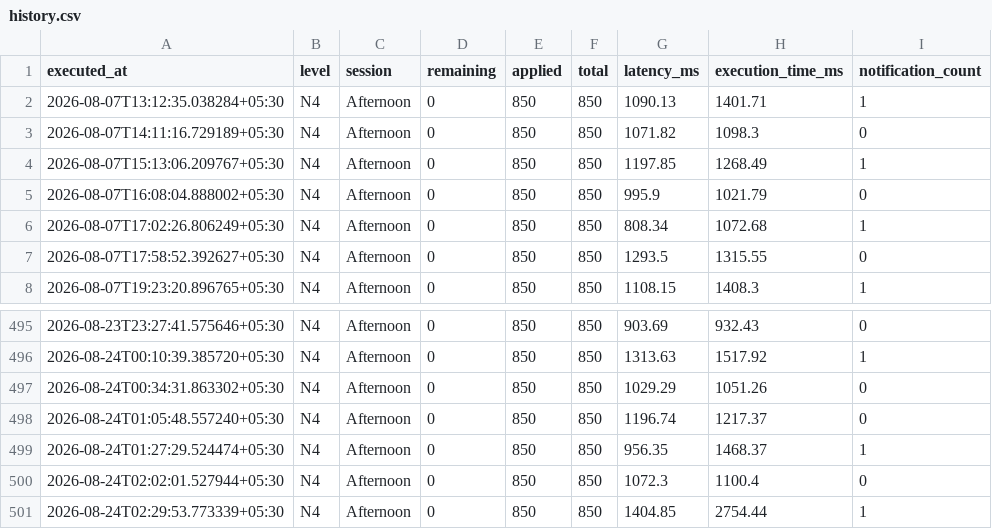
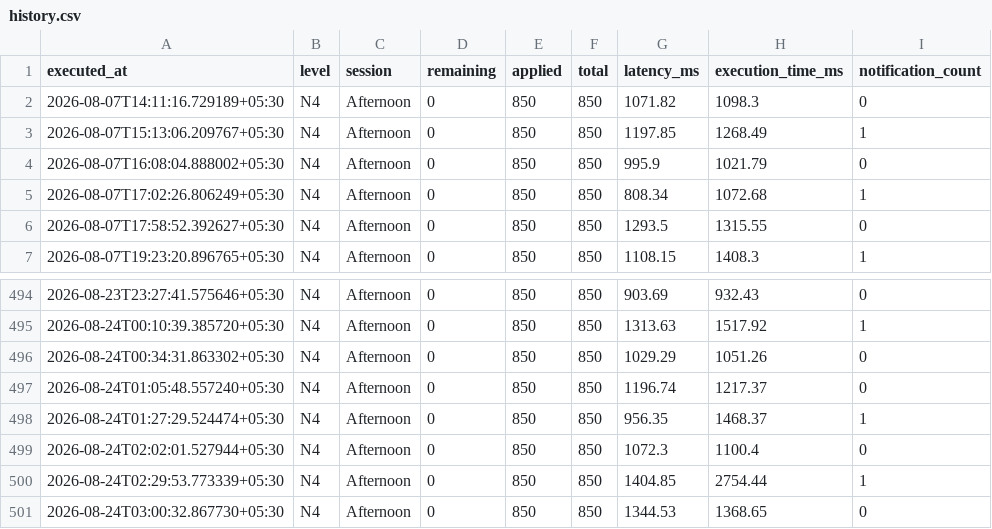
Before and after one commit to Jxck007/JLPT-Seat-Watcher, a CSV file: docs/history.csv, drawn as a sheet; only a part is shown, gaps mark what is left out.

```diff
--- a/docs/history.csv
+++ b/docs/history.csv
@@ -1,3 +1,2 @@
 executed_at,level,session,remaining,applied,total,latency_ms,execution_time_ms,notification_count
-2026-08-07T13:12:35.038284+05:30,N4,Afternoon,0,850,850,1090.13,1401.71,1
 2026-08-07T14:11:16.729189+05:30,N4,Afternoon,0,850,850,1071.82,1098.3,0
@@ -501 +500,2 @@ executed_at,level,session,remaining,applied,total,latency_ms,execution_time_ms,n
 2026-08-24T02:29:53.773339+05:30,N4,Afternoon,0,850,850,1404.85,2754.44,1
+2026-08-24T03:00:32.867730+05:30,N4,Afternoon,0,850,850,1344.53,1368.65,0
```
Also changed, not shown: 4 other files.
